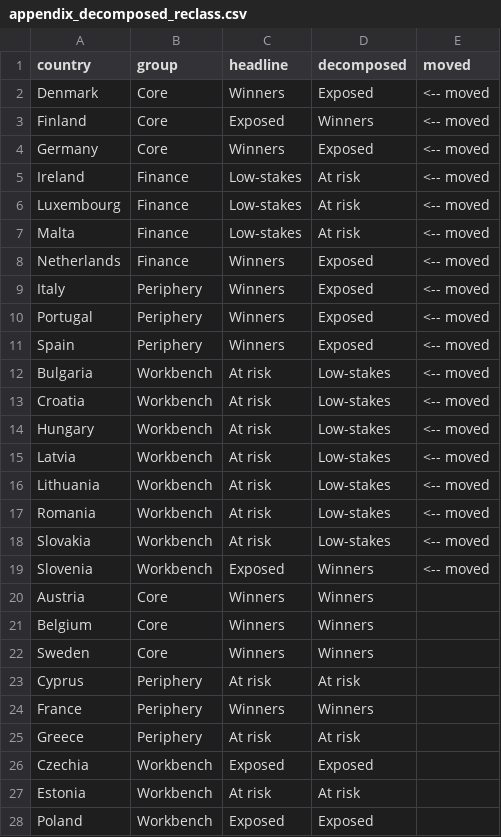
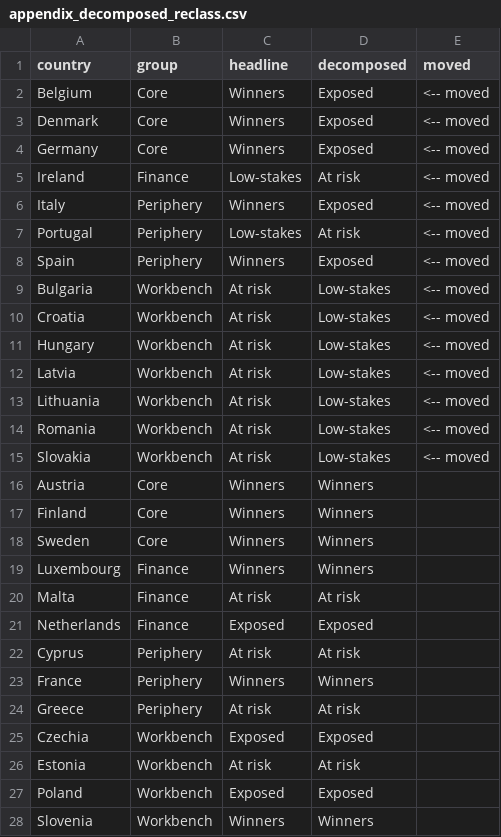
Before and after one commit to graebnerc/ecol-taxonomy, a CSV file: data/tidy/appendix_decomposed_reclass.csv, drawn as a sheet.

```diff
--- a/data/tidy/appendix_decomposed_reclass.csv
+++ b/data/tidy/appendix_decomposed_reclass.csv
@@ -1,11 +1,8 @@
 country,group,headline,decomposed,moved
+Belgium,Core,Winners,Exposed,  <-- moved
 Denmark,Core,Winners,Exposed,  <-- moved
-Finland,Core,Exposed,Winners,  <-- moved
 Germany,Core,Winners,Exposed,  <-- moved
 Ireland,Finance,Low-stakes,At risk,  <-- moved
-Luxembourg,Finance,Low-stakes,At risk,  <-- moved
-Malta,Finance,Low-stakes,At risk,  <-- moved
-Netherlands,Finance,Winners,Exposed,  <-- moved
 Italy,Periphery,Winners,Exposed,  <-- moved
-Portugal,Periphery,Winners,Exposed,  <-- moved
+Portugal,Periphery,Low-stakes,At risk,  <-- moved
 Spain,Periphery,Winners,Exposed,  <-- moved
@@ -18,6 +15,8 @@ Romania,Workbench,At risk,Low-stakes,  <-- moved
 Slovakia,Workbench,At risk,Low-stakes,  <-- moved
-Slovenia,Workbench,Exposed,Winners,  <-- moved
 Austria,Core,Winners,Winners,""
-Belgium,Core,Winners,Winners,""
+Finland,Core,Winners,Winners,""
 Sweden,Core,Winners,Winners,""
+Luxembourg,Finance,Winners,Winners,""
+Malta,Finance,At risk,At risk,""
+Netherlands,Finance,Exposed,Exposed,""
 Cyprus,Periphery,At risk,At risk,""
@@ -28 +27,2 @@ Estonia,Workbench,At risk,At risk,""
 Poland,Workbench,Exposed,Exposed,""
+Slovenia,Workbench,Winners,Winners,""
```
Also changed, not shown: 6 other files.
